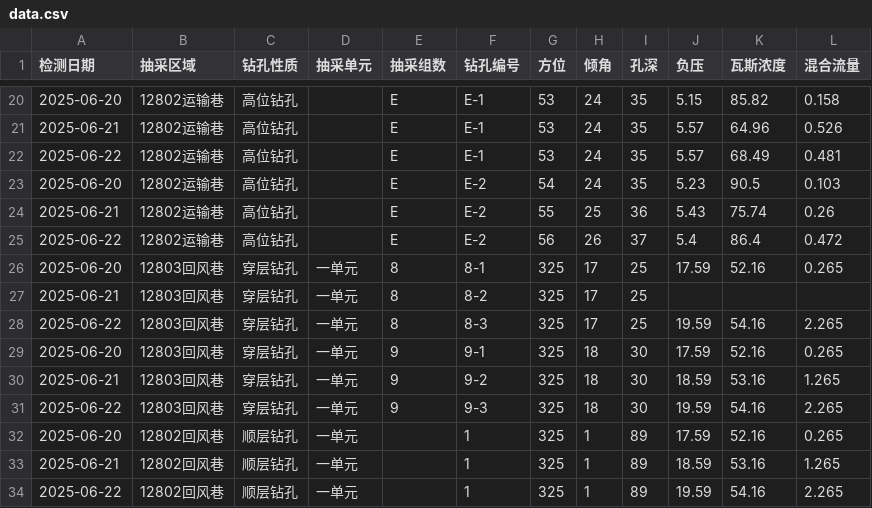
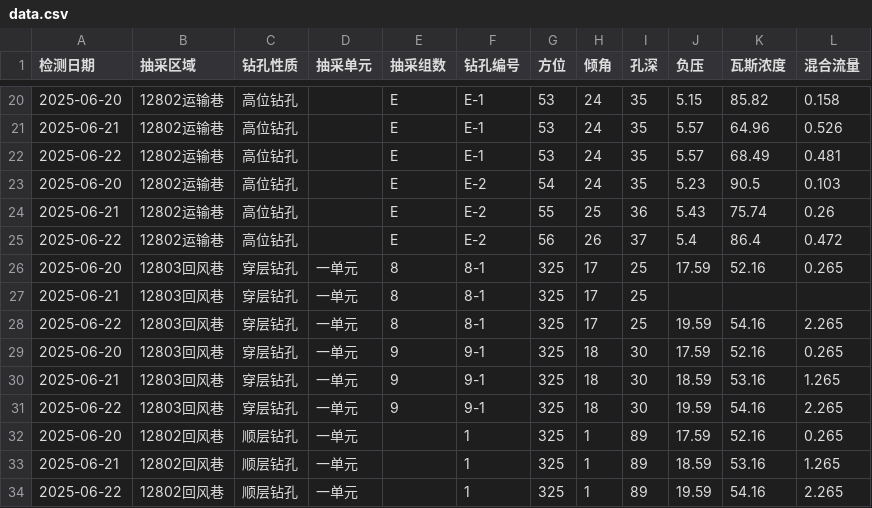
Before and after one commit to w23th/wuwu, a CSV file: data.csv, drawn as a sheet; only a part is shown, gaps mark what is left out.

Commit message:
Add files via upload

```diff
--- a/data.csv
+++ b/data.csv
@@ -26,7 +26,7 @@
 2025-06-20,12803回风巷,穿层钻孔,一单元,8,8-1,325,17,25,17.59,52.16,0.265
-2025-06-21,12803回风巷,穿层钻孔,一单元,8,8-2,325,17,25,,,
-2025-06-22,12803回风巷,穿层钻孔,一单元,8,8-3,325,17,25,19.59,54.16,2.265
+2025-06-21,12803回风巷,穿层钻孔,一单元,8,8-1,325,17,25,,,
+2025-06-22,12803回风巷,穿层钻孔,一单元,8,8-1,325,17,25,19.59,54.16,2.265
 2025-06-20,12803回风巷,穿层钻孔,一单元,9,9-1,325,18,30,17.59,52.16,0.265
-2025-06-21,12803回风巷,穿层钻孔,一单元,9,9-2,325,18,30,18.59,53.16,1.265
-2025-06-22,12803回风巷,穿层钻孔,一单元,9,9-3,325,18,30,19.59,54.16,2.265
+2025-06-21,12803回风巷,穿层钻孔,一单元,9,9-1,325,18,30,18.59,53.16,1.265
+2025-06-22,12803回风巷,穿层钻孔,一单元,9,9-1,325,18,30,19.59,54.16,2.265
 2025-06-20,12802回风巷,顺层钻孔,一单元,,1,325,1,89,17.59,52.16,0.265
```
